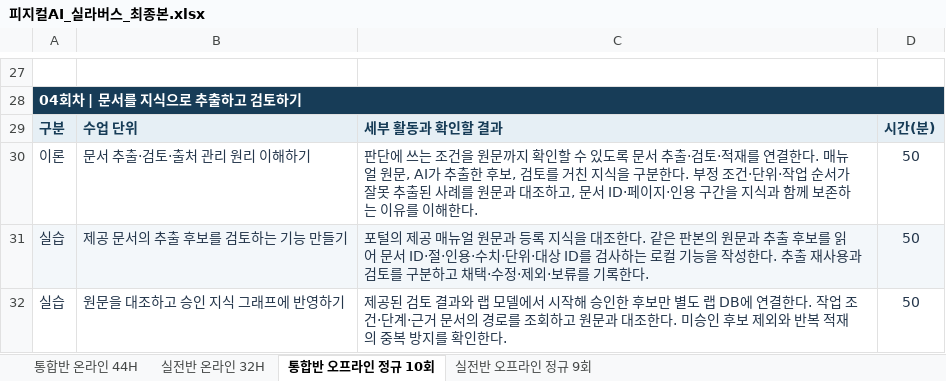
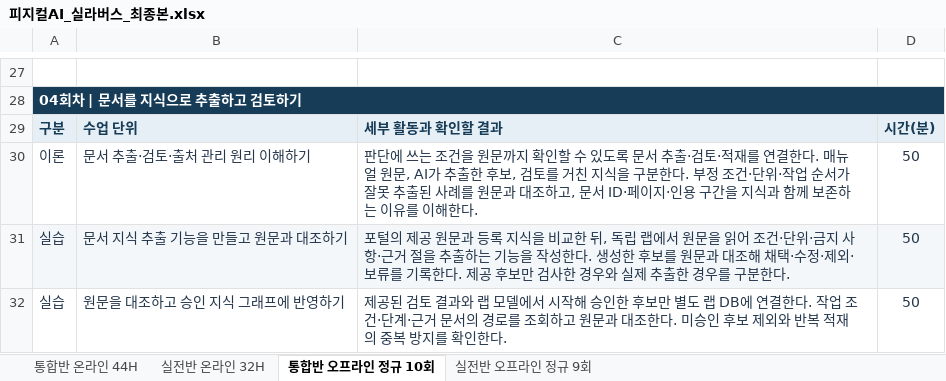
Before and after one commit to uengine-oss/hyd-iot-edu, an Excel workbook: 문서/교재/실라버스/피지컬AI_실라버스_최종본.xlsx, sheet 통합반 오프라인 정규 10회, drawn as a sheet; only a part is shown, gaps mark what is left out; values as stored, in another font and other column widths than the file's, no borders; the diff covers the shown part only; the diff names each change by its address in the sheet, - before the commit and + after, or states it on an @@ line.

```diff
--- a/문서/교재/실라버스/피지컬AI_실라버스_최종본.xlsx (sheet 통합반 오프라인 정규 10회)
+++ b/문서/교재/실라버스/피지컬AI_실라버스_최종본.xlsx (sheet 통합반 오프라인 정규 10회)
-B31: 제공 문서의 추출 후보를 검토하는 기능 만들기
+B31: 문서 지식 추출 기능을 만들고 원문과 대조하기
-C31: …제공 매뉴얼 원문과 등록 지식을 대조한다. 같은 판본의 원문과 추출 후보를 읽어 문서 ID·절·인용·수치·단위·대상 ID를 검사하는 로컬 기능을 작성한다. 추출 재사용과 검토를 구분하고 채택·수정·제외·보류를 기록한다.
+C31: …제공 원문과 등록 지식을 비교한 뒤, 독립 랩에서 원문을 읽어 조건·단위·금지 사항·근거 절을 추출하는 기능을 작성한다. 생성한 후보를 원문과 대조해 채택·수정·제외·보류를 기록한다. 제공 후보만 검사한 경우와 실제 추출한 경우를 구분한다.
```
Also changed, not shown: 8 edited cells elsewhere in this sheet, sheet 통합반 온라인 44H, sheet 실전반 오프라인 정규 9회, sheet 실전반 온라인 32H, 18 other files.
